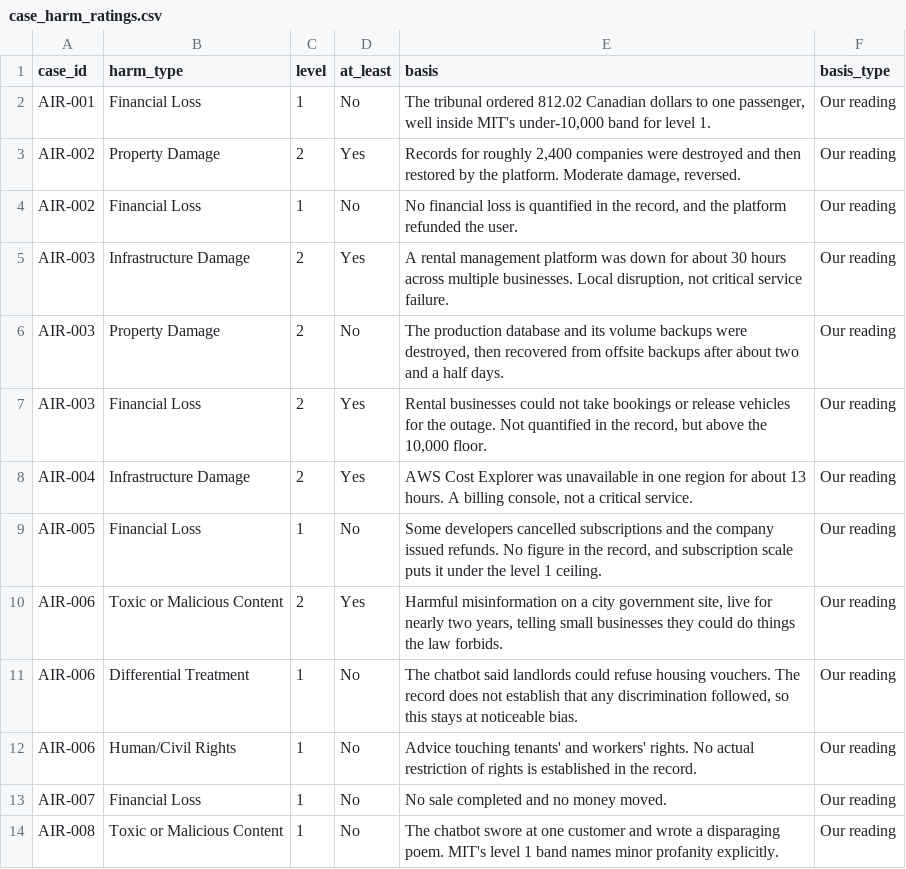
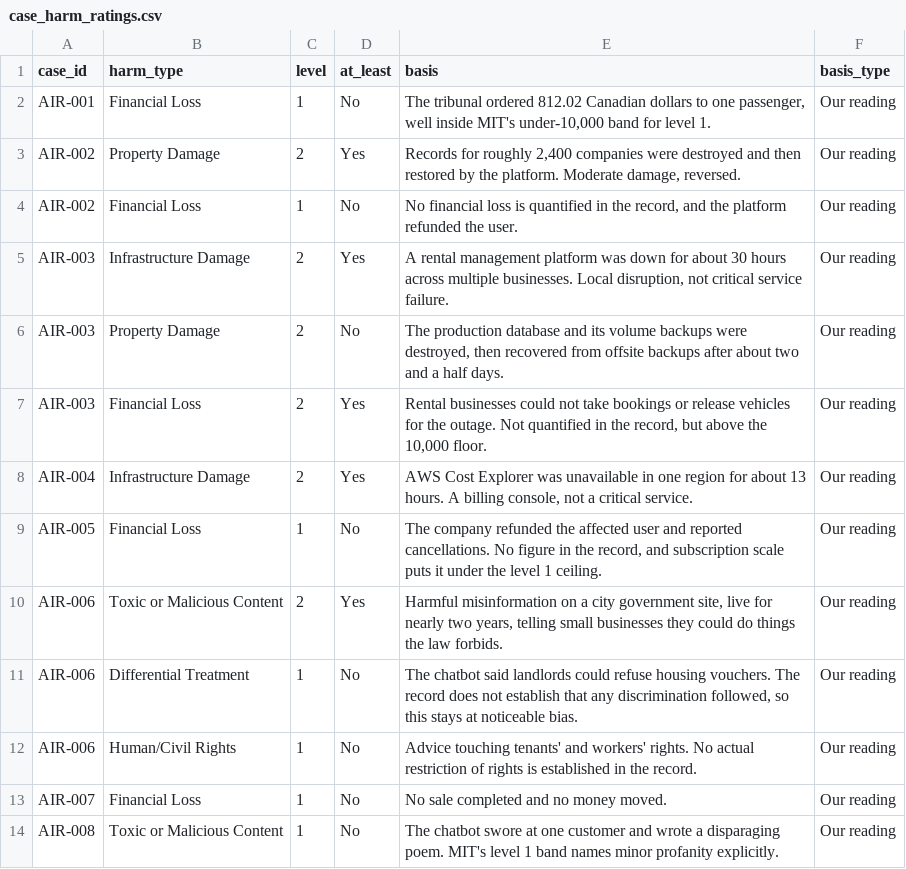
Before and after one commit to Saa2252/ai-agent-incident-register, a CSV file: data/case_harm_ratings.csv, drawn as a sheet; only a part is shown.

```diff
--- a/data/case_harm_ratings.csv
+++ b/data/case_harm_ratings.csv
@@ -8,3 +8,3 @@ AIR-003,Financial Loss,2,Yes,"Rental businesses could not take bookings or relea
 AIR-004,Infrastructure Damage,2,Yes,"AWS Cost Explorer was unavailable in one region for about 13 hours. A billing console, not a critical service.",Our reading
-AIR-005,Financial Loss,1,No,"Some developers cancelled subscriptions and the company issued refunds. No figure in the record, and subscription scale puts it under the level 1 ceiling.",Our reading
+AIR-005,Financial Loss,1,No,"The company refunded the affected user and reported cancellations. No figure in the record, and subscription scale puts it under the level 1 ceiling.",Our reading
 AIR-006,Toxic or Malicious Content,2,Yes,"Harmful misinformation on a city government site, live for nearly two years, telling small businesses they could do things the law forbids.",Our reading
```
Also changed, not shown: data/incidents.csv, 3 other files.
